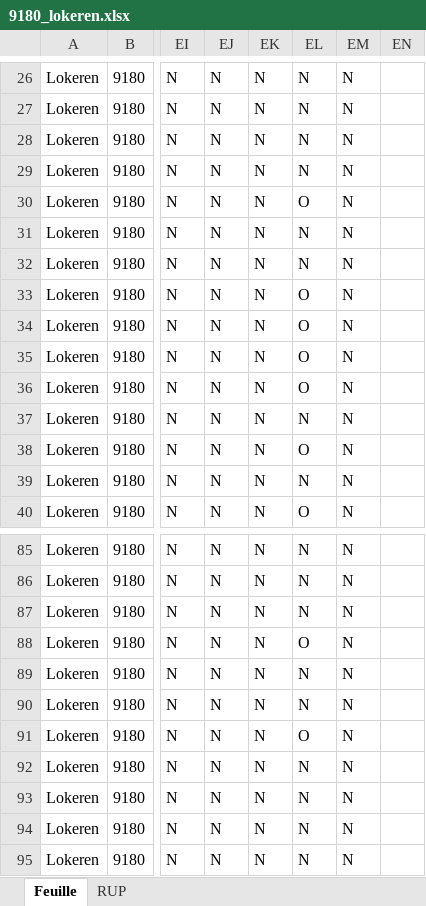
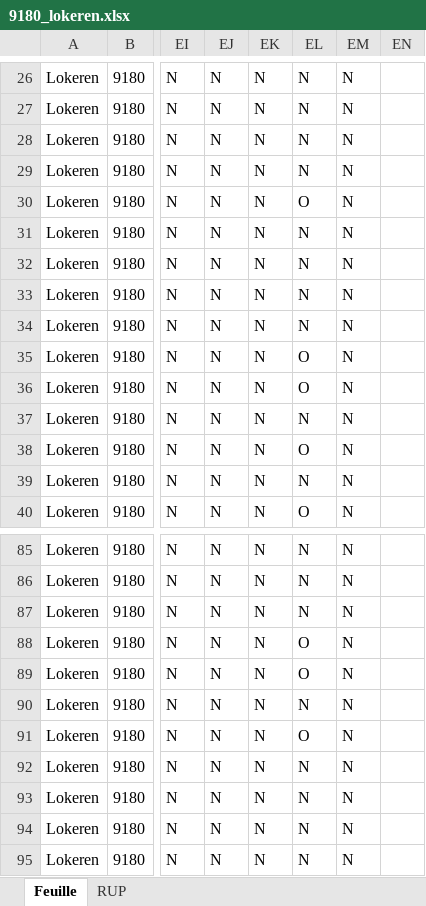
Before and after one commit to Mikajy01/walon-mpa-belgique-cloud, an Excel workbook: state/9180_lokeren.xlsx, sheet Feuille, drawn as a sheet; only a part is shown, gaps mark what is left out; values as stored, in another font and other column widths than the file's, no borders; the diff names each change by its address in the sheet, - before the commit and + after, or states it on an @@ line.

```diff
--- a/state/9180_lokeren.xlsx (sheet Feuille)
+++ b/state/9180_lokeren.xlsx (sheet Feuille)
-EL33:EL34: O
+EL33:EL34: N
-EL89: N
+EL89: O
```
Also changed, not shown: state/2275_lille.xlsx, 22 other files.
